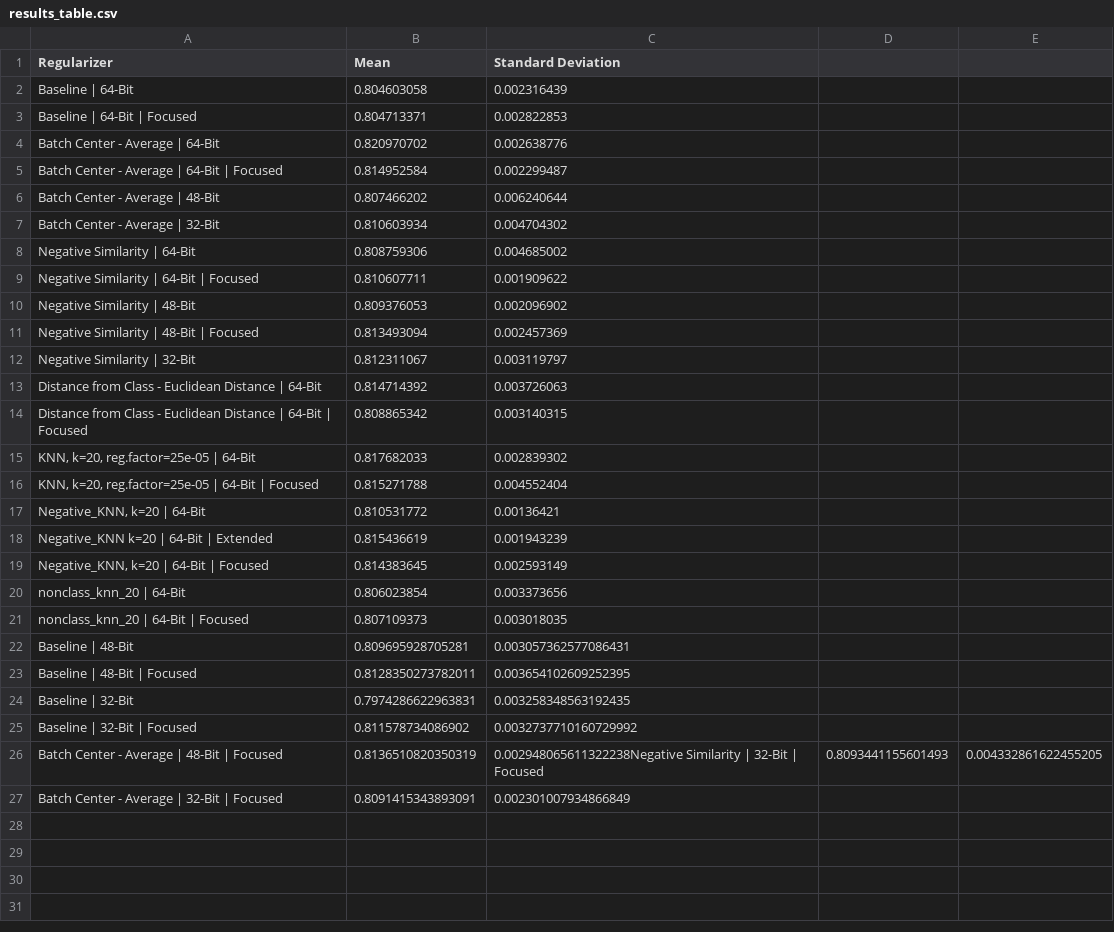
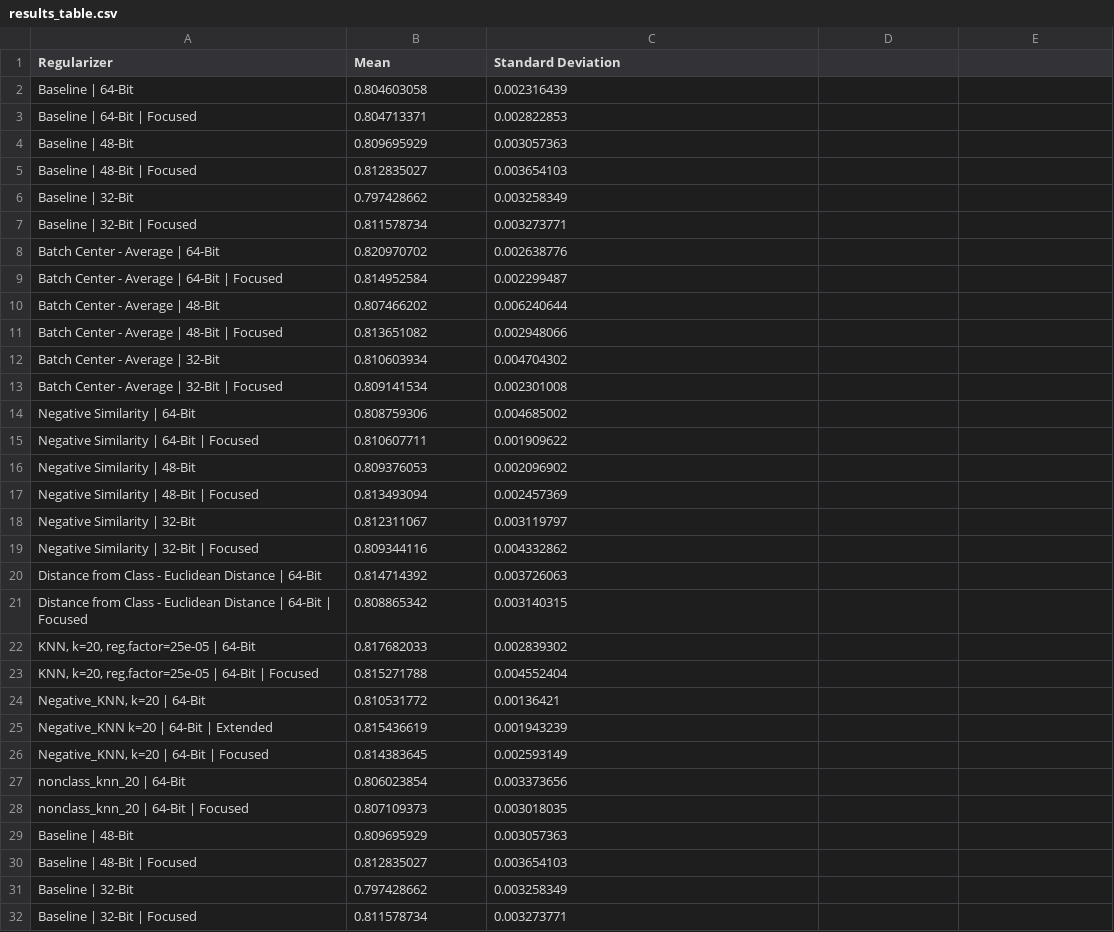
Before and after one commit to nasioutz/DeepHash, a CSV file: examples/dch/results_table.csv, drawn as a sheet.

Commit message:
table update

```diff
--- a/examples/dch/results_table.csv
+++ b/examples/dch/results_table.csv
@@ -3,2 +3,6 @@ Baseline | 64-Bit,0.804603058,0.002316439
 Baseline | 64-Bit | Focused,0.804713371,0.002822853
+Baseline | 48-Bit,0.809695929,0.003057363
+Baseline | 48-Bit | Focused,0.812835027,0.003654103
+Baseline | 32-Bit,0.797428662,0.003258349
+Baseline | 32-Bit | Focused,0.811578734,0.003273771
 Batch Center - Average | 64-Bit,0.820970702,0.002638776
@@ -6,3 +10,5 @@ Batch Center - Average | 64-Bit | Focused,0.814952584,0.002299487
 Batch Center - Average | 48-Bit,0.807466202,0.006240644
+Batch Center - Average | 48-Bit | Focused,0.813651082,0.002948066
 Batch Center - Average | 32-Bit,0.810603934,0.004704302
+Batch Center - Average | 32-Bit | Focused,0.809141534,0.002301008
 Negative Similarity | 64-Bit,0.808759306,0.004685002
@@ -12,2 +18,3 @@ Negative Similarity | 48-Bit | Focused,0.813493094,0.002457369
 Negative Similarity | 32-Bit,0.812311067,0.003119797
+Negative Similarity | 32-Bit | Focused,0.809344116,0.004332862
 Distance from Class - Euclidean Distance | 64-Bit,0.814714392,0.003726063
@@ -21,7 +28,5 @@ nonclass_knn_20 | 64-Bit,0.806023854,0.003373656
 nonclass_knn_20 | 64-Bit | Focused,0.807109373,0.003018035
-Baseline | 48-Bit,0.809695928705281,0.003057362577086431
-Baseline | 48-Bit | Focused,0.8128350273782011,0.003654102609252395
-Baseline | 32-Bit,0.7974286622963831,0.003258348563192435
-Baseline | 32-Bit | Focused,0.811578734086902,0.0032737710160729992
-Batch Center - Average | 48-Bit | Focused,0.8136510820350319,0.002948065611322238Negative Similarity | 32-Bit | Focused,0.8093441155601493,0.004332861622455205
-Batch Center - Average | 32-Bit | Focused,0.8091415343893091,0.002301007934866849
+Baseline | 48-Bit,0.809695929,0.003057363
+Baseline | 48-Bit | Focused,0.812835027,0.003654103
+Baseline | 32-Bit,0.797428662,0.003258349
+Baseline | 32-Bit | Focused,0.811578734,0.003273771
```
